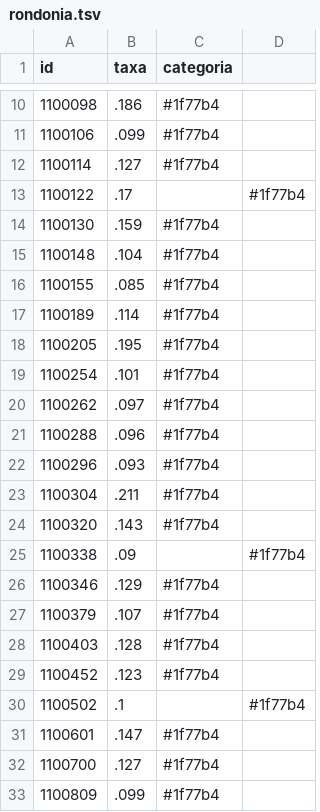
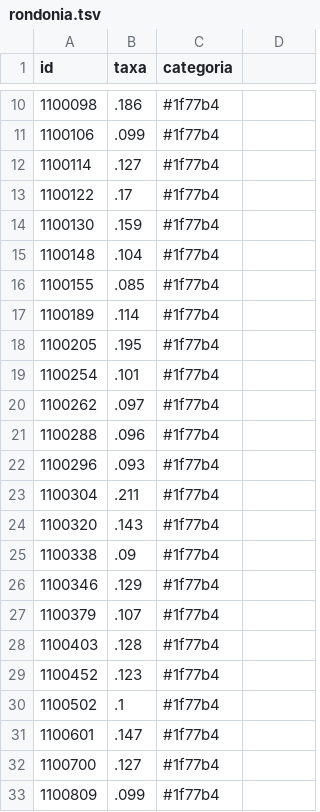
Before and after one commit to claytoncova/swarp, a TSV file: rondonia.tsv, drawn as a sheet; only a part is shown, gaps mark what is left out.

Commit message:
Update rondonia.tsv

```diff
--- a/rondonia.tsv
+++ b/rondonia.tsv
@@ -12,3 +12,3 @@ id	taxa	categoria
 1100114	.127	#1f77b4
-1100122	.17		#1f77b4
+1100122	.17	#1f77b4
 1100130	.159	#1f77b4
@@ -24,3 +24,3 @@ id	taxa	categoria
 1100320	.143	#1f77b4
-1100338	.09		#1f77b4
+1100338	.09	#1f77b4
 1100346	.129	#1f77b4
@@ -29,3 +29,3 @@ id	taxa	categoria
 1100452	.123	#1f77b4
-1100502	.1		#1f77b4
+1100502	.1	#1f77b4
 1100601	.147	#1f77b4
```
